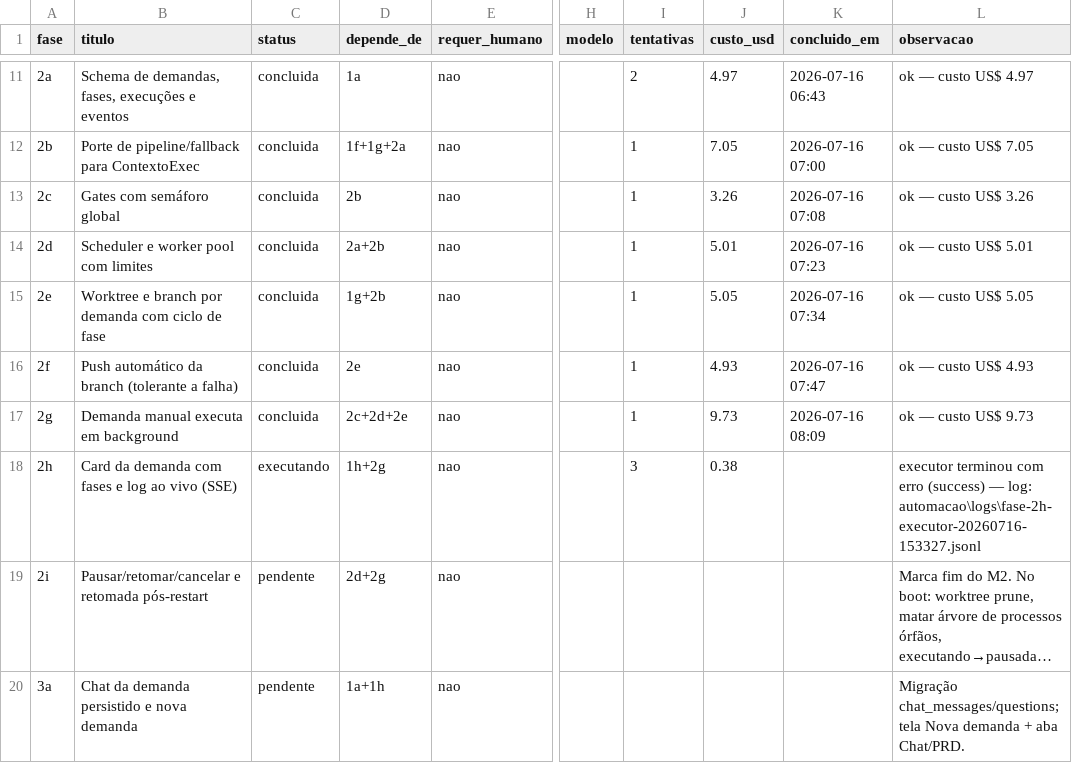
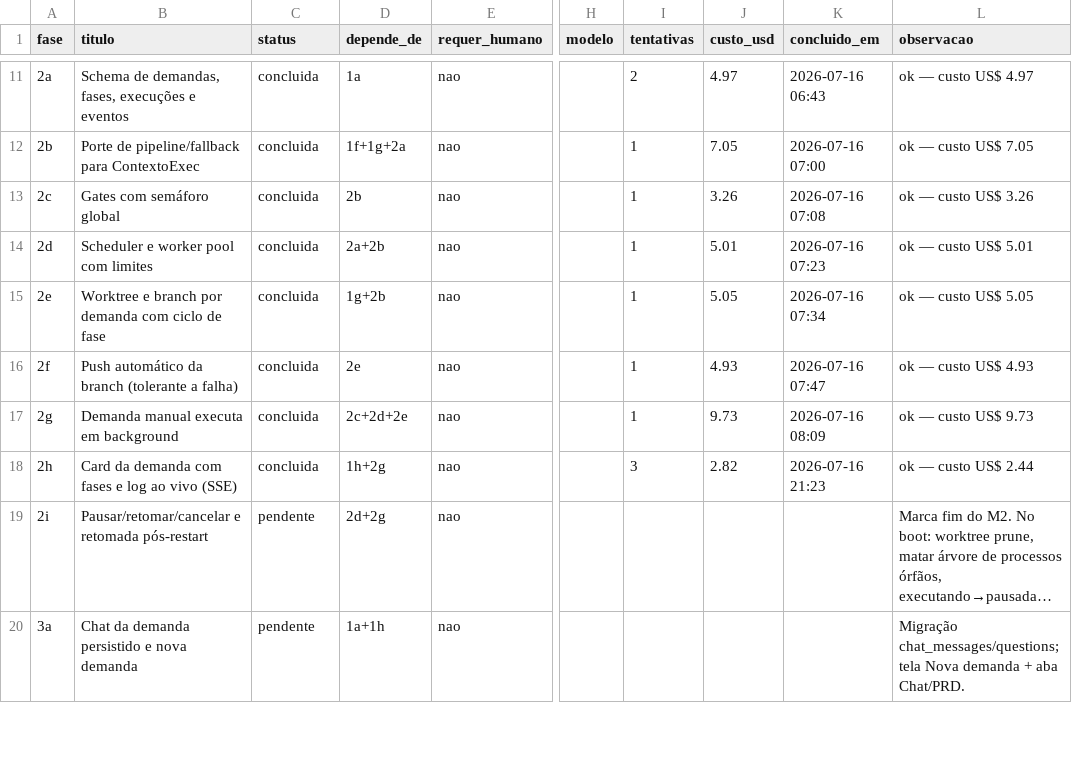
Before and after one commit to marcos14/praxis_autonomous, a CSV file: automacao/fases.csv, drawn as a sheet; only a part is shown, gaps mark what is left out; long unchanged cells end in …; the diff names each change by its address in the sheet, - before the commit and + after, or states it on an @@ line.

Commit message:
chore(praxis): estado apos Fase 2h [concluida]

```diff
--- a/automacao/fases.csv
+++ b/automacao/fases.csv
-C18 (status): executando
+C18 (status): concluida
-J18 (custo_usd): 0.38
+J18 (custo_usd): 2.82
-K18 (concluido_em): (empty)
+K18 (concluido_em): 2026-07-16 21:23
-L18 (observacao): executor terminou com erro (success) — log: automacao\logs\fase-2h-executor-20260716-153327.jsonl
+L18 (observacao): ok — custo US$ 2.44
```
